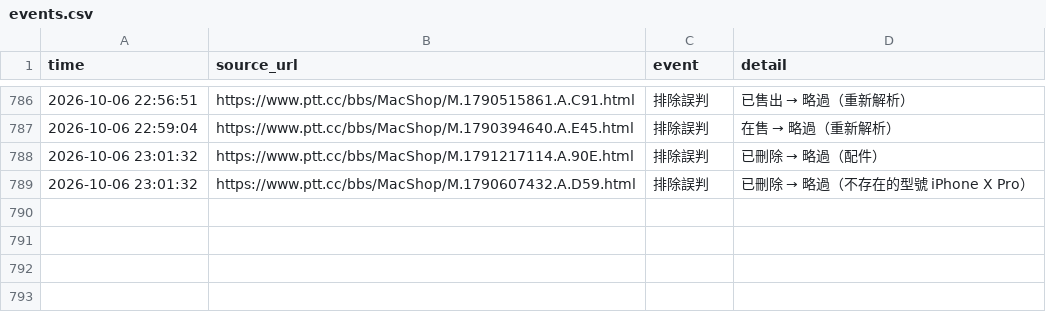
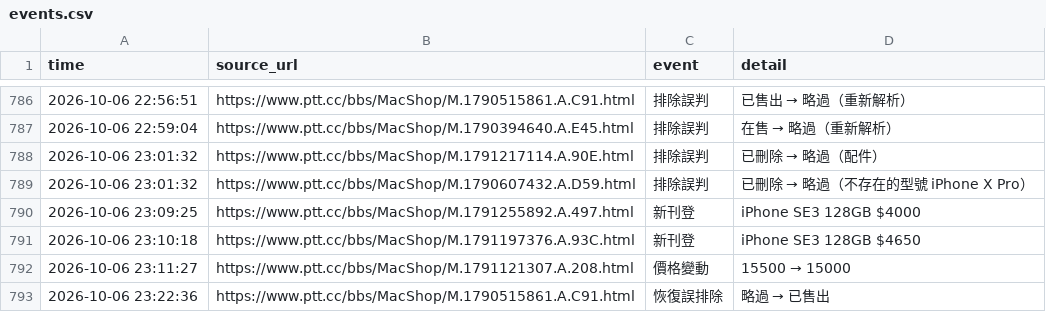
Before and after one commit to iPliny/ptt-iphone-tracker, a CSV file: data/events.csv, drawn as a sheet; only a part is shown, gaps mark what is left out.

```diff
--- a/data/events.csv
+++ b/data/events.csv
@@ -791 +791,5 @@
 2026-10-06 23:01:32,https://www.ptt.cc/bbs/MacShop/M.1790607432.A.D59.html,排除誤判,已刪除 → 略過（不存在的型號 iPhone X Pro）
+2026-10-06 23:09:25,https://www.ptt.cc/bbs/MacShop/M.1791255892.A.497.html,新刊登,iPhone SE3 128GB $4000
+2026-10-06 23:10:18,https://www.ptt.cc/bbs/MacShop/M.1791197376.A.93C.html,新刊登,iPhone SE3 128GB $4650
+2026-10-06 23:11:27,https://www.ptt.cc/bbs/MacShop/M.1791121307.A.208.html,價格變動,15500 → 15000
+2026-10-06 23:22:36,https://www.ptt.cc/bbs/MacShop/M.1790515861.A.C91.html,恢復誤排除,略過 → 已售出
```
Also changed, not shown: data/listings.csv, data/market_summary.csv, 2 other files.
